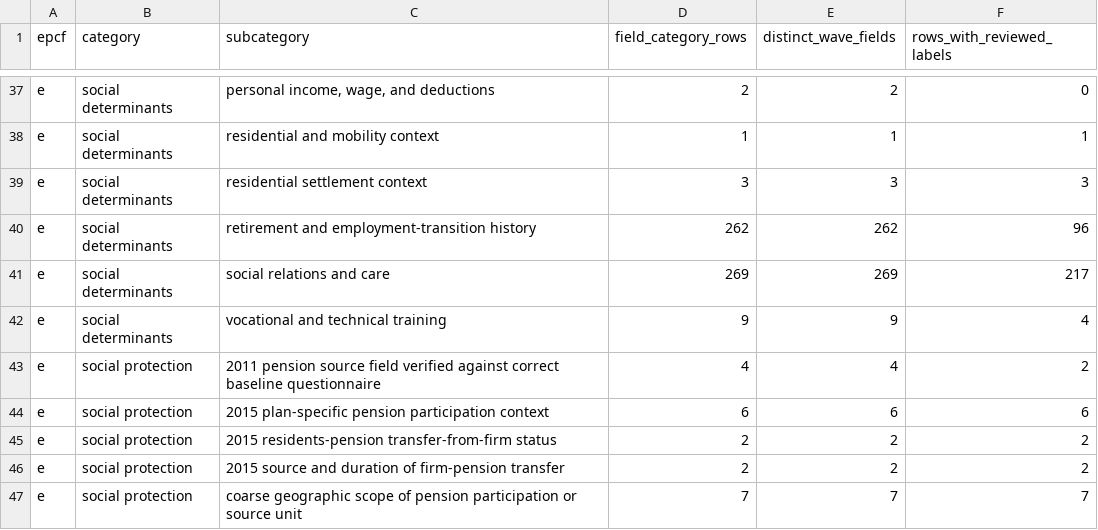
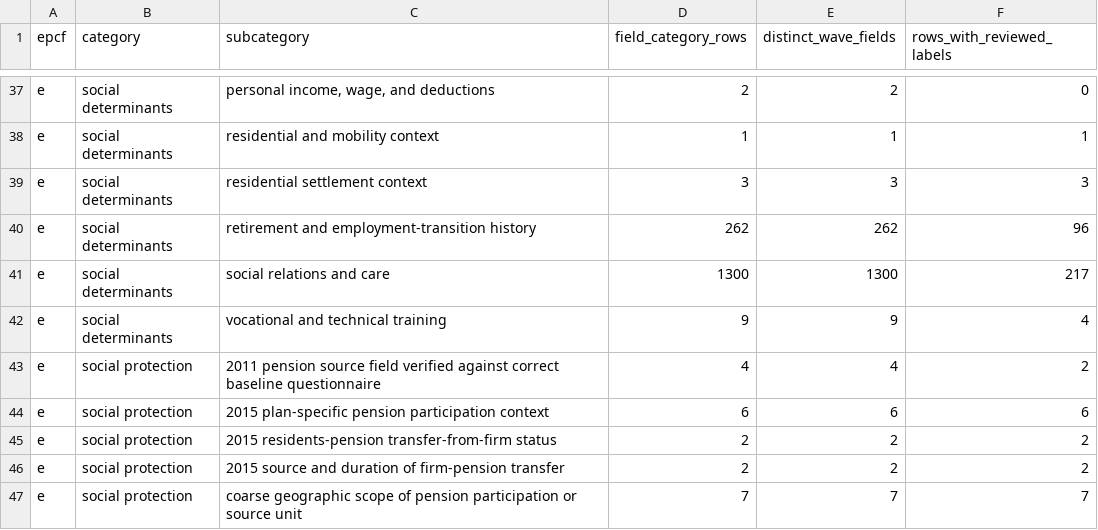
Before and after one commit to calebchu40-gif/charls-exwas-atlas, a CSV file: audit/charls_ep_catalog_value_label_coverage_v1.csv, drawn as a sheet; only a part is shown, gaps mark what is left out.

```diff
--- a/audit/charls_ep_catalog_value_label_coverage_v1.csv
+++ b/audit/charls_ep_catalog_value_label_coverage_v1.csv
@@ -40,3 +40,3 @@ e,social determinants,residential settlement context,3,3,3
 e,social determinants,retirement and employment-transition history,262,262,96
-e,social determinants,social relations and care,269,269,217
+e,social determinants,social relations and care,1300,1300,217
 e,social determinants,vocational and technical training,9,9,4
```
Also changed, not shown: audit/candidate_concept_category_counts_v1.csv, audit/charls_atlas_candidate_domain_counts_v0.csv, 28 other files.
